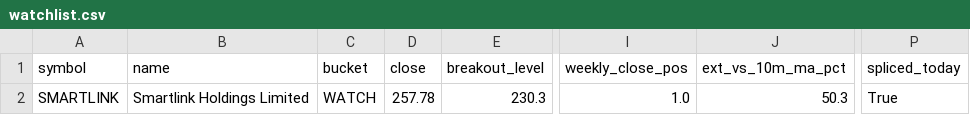
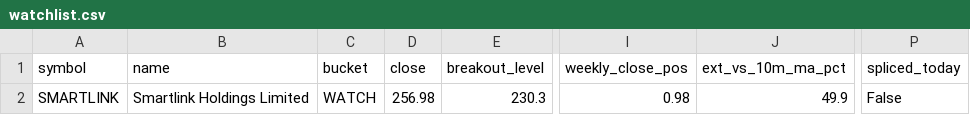
Before and after one commit to shashankagrawal24/nse-breakout-scanner, a CSV file: output/2026-10-19/watchlist.csv, drawn as a sheet; only a part is shown, gaps mark what is left out; the diff names each change by its address in the sheet, - before the commit and + after, or states it on an @@ line.

```diff
--- a/output/2026-10-19/watchlist.csv
+++ b/output/2026-10-19/watchlist.csv
-D2 (close): 257.78
+D2 (close): 256.98
-I2 (weekly_close_pos): 1.0
+I2 (weekly_close_pos): 0.98
-J2 (ext_vs_10m_ma_pct): 50.3
+J2 (ext_vs_10m_ma_pct): 49.9
-P2 (spliced_today): True
+P2 (spliced_today): False
```
Also changed, not shown: output/2026-10-19/rejects.csv, output/latest/watchlist.csv, 8 other files.
